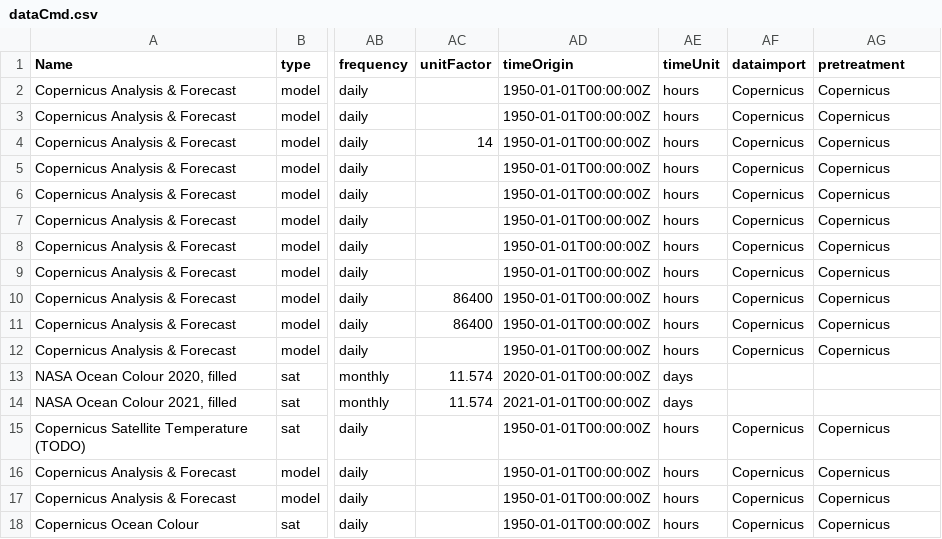
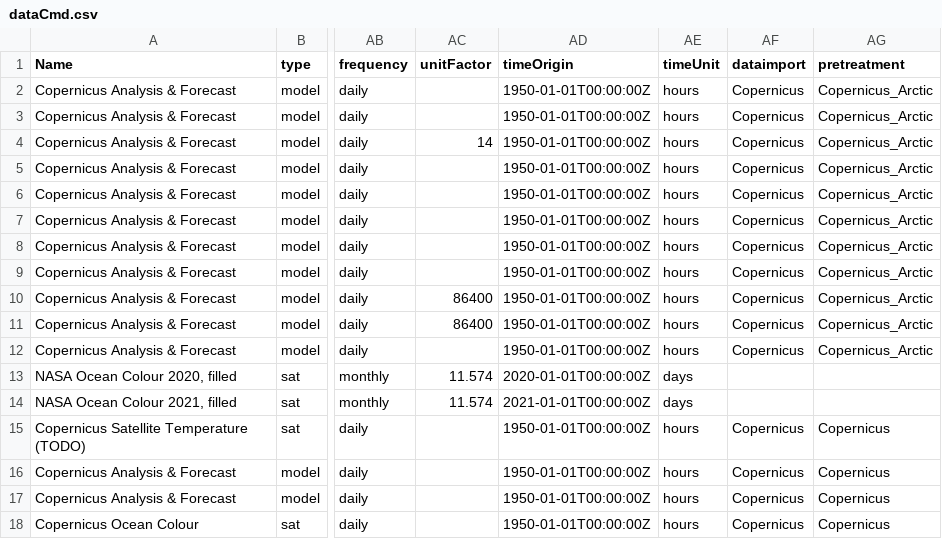
Before and after one commit to ARGANS/shellfish_and_algae-MODEL, a CSV file: global/dataCmd.csv, drawn as a sheet; only a part is shown, gaps mark what is left out; the diff names each change by its address in the sheet, - before the commit and + after, or states it on an @@ line.

Commit message:
changed the pretreatment identifier for Arctic copernicus datasets

```diff
--- a/global/dataCmd.csv
+++ b/global/dataCmd.csv
-AG2:AG12 (pretreatment): Copernicus
+AG2:AG12 (pretreatment): Copernicus_Arctic
```
